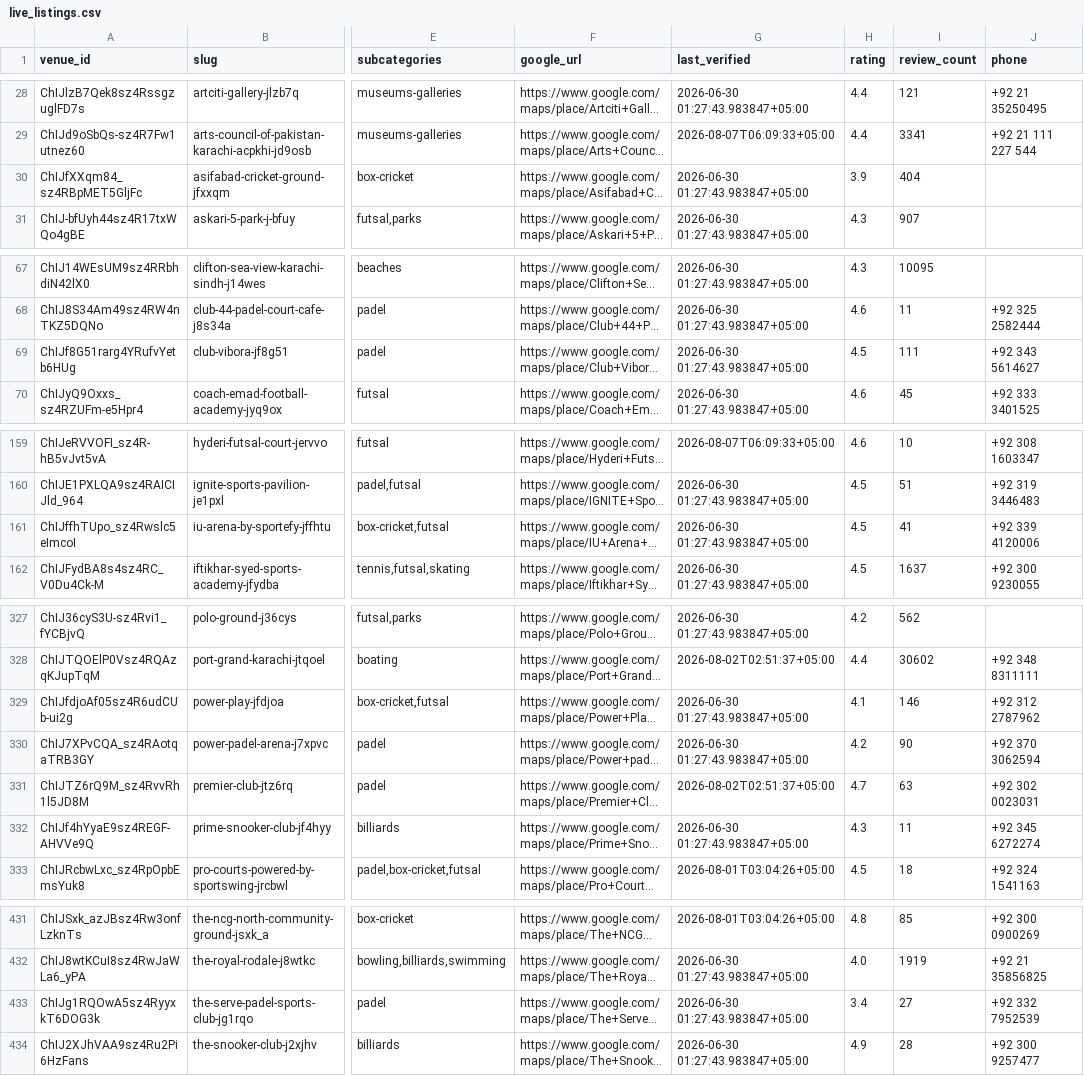
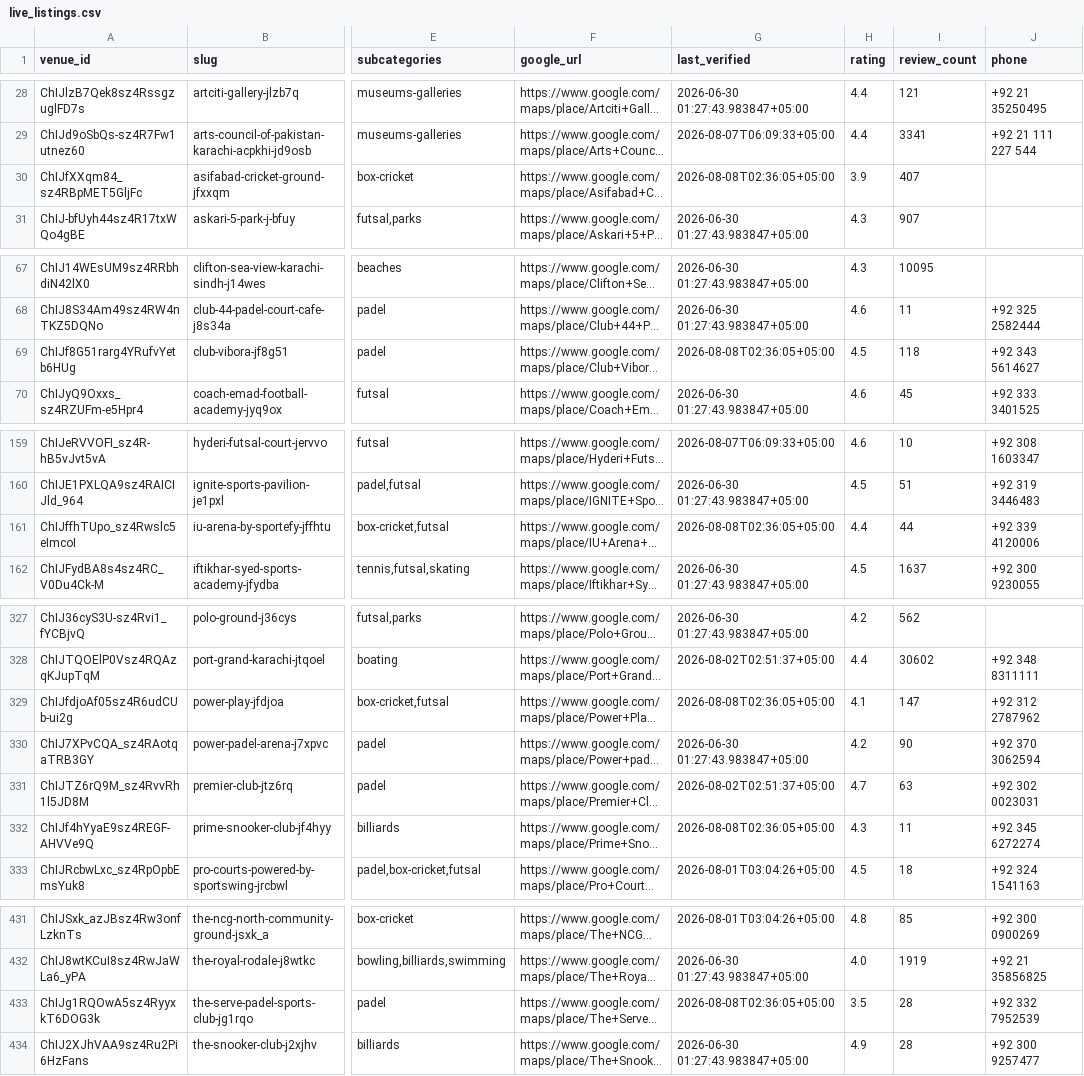
Before and after one commit to hassanraza04/niklo, a CSV file: data/live_listings.csv, drawn as a sheet; only a part is shown, gaps mark what is left out; long unchanged cells end in …; the diff covers the shown part only; the diff names each change by its address in the sheet, - before the commit and + after, or states it on an @@ line.

```diff
--- a/data/live_listings.csv
+++ b/data/live_listings.csv
-G30 (last_verified): 2026-06-30 01:27:43.983847+05:00
+G30 (last_verified): 2026-08-08T02:36:05+05:00
-I30 (review_count): 404
+I30 (review_count): 407
-G69 (last_verified): 2026-06-30 01:27:43.983847+05:00
+G69 (last_verified): 2026-08-08T02:36:05+05:00
-I69 (review_count): 111
+I69 (review_count): 118
-G161 (last_verified): 2026-06-30 01:27:43.983847+05:00
+G161 (last_verified): 2026-08-08T02:36:05+05:00
-H161 (rating): 4.5
+H161 (rating): 4.4
-I161 (review_count): 41
+I161 (review_count): 44
-G329 (last_verified): 2026-06-30 01:27:43.983847+05:00
+G329 (last_verified): 2026-08-08T02:36:05+05:00
-I329 (review_count): 146
+I329 (review_count): 147
-G332 (last_verified): 2026-06-30 01:27:43.983847+05:00
+G332 (last_verified): 2026-08-08T02:36:05+05:00
-G433 (last_verified): 2026-06-30 01:27:43.983847+05:00
+G433 (last_verified): 2026-08-08T02:36:05+05:00
-H433 (rating): 3.4
+H433 (rating): 3.5
-I433 (review_count): 27
+I433 (review_count): 28
```
Also changed, not shown: 11 edited cells elsewhere in this file, 3 other files.
